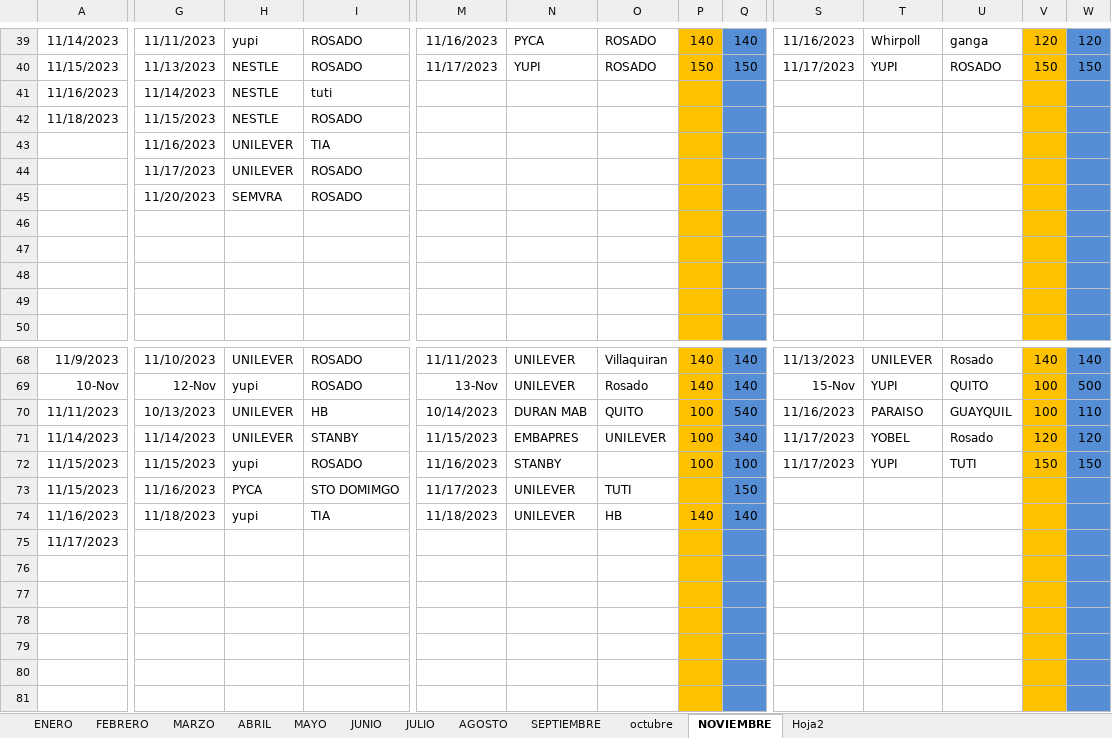
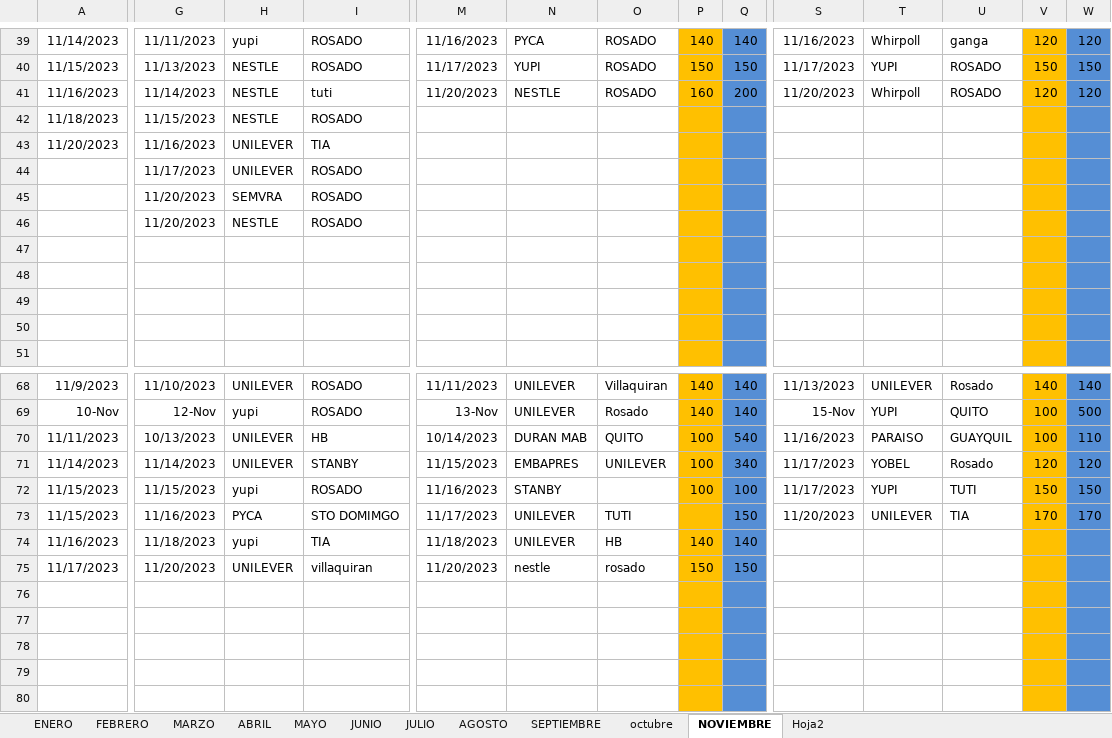
Before and after one commit to ABRILTRANS/OFICINA, an Excel workbook: DOC 2023/TURNOS 2023.xlsx, sheet NOVIEMBRE, drawn as a sheet; only a part is shown, gaps mark what is left out; the shorter side is filled out with more unchanged rows; values as stored, in another font and other column widths than the file's, no borders; rows hold the shown columns only; the diff covers the shown part only; the diff names each change by its address in the sheet, - before the commit and + after, or states it on an @@ line.

```diff
--- a/DOC 2023/TURNOS 2023.xlsx (sheet NOVIEMBRE)
+++ b/DOC 2023/TURNOS 2023.xlsx (sheet NOVIEMBRE)
-M41: (empty)
+M41: 11/20/2023
-N41: (empty)
+N41: NESTLE
-O41: (empty)
+O41: ROSADO
-P41: (empty)
+P41: 160
-Q41: (empty)
+Q41: 200
-S41: (empty)
+S41: 11/20/2023
-T41: (empty)
+T41: Whirpoll
-U41: (empty)
+U41: ROSADO
-V41: (empty)
+V41: 120
-W41: (empty)
+W41: 120
-A43: (empty)
+A43: 11/20/2023
+row 46:  | 11/20/2023 | NESTLE | ROSADO
-S73: (empty)
+S73: 11/20/2023
-T73: (empty)
+T73: UNILEVER
-U73: (empty)
+U73: TIA
-V73: (empty)
+V73: 170
-W73: (empty)
+W73: 170
-G75: (empty)
+G75: 11/20/2023
-H75: (empty)
+H75: UNILEVER
-I75: (empty)
+I75: villaquiran
-M75: (empty)
+M75: 11/20/2023
-N75: (empty)
+N75: nestle
-O75: (empty)
+O75: rosado
-P75: (empty)
+P75: 150
-Q75: (empty)
+Q75: 150
```
Also changed, not shown: 1 added row, 2 removed rows and 56 edited cells elsewhere in this sheet.
